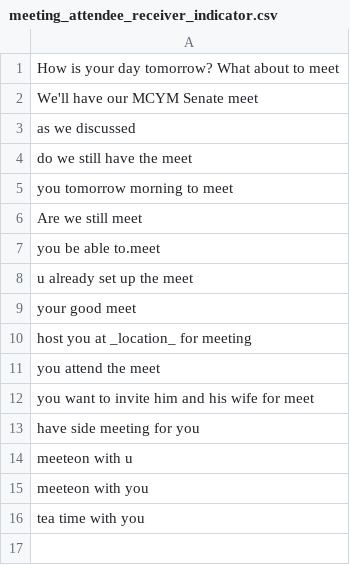
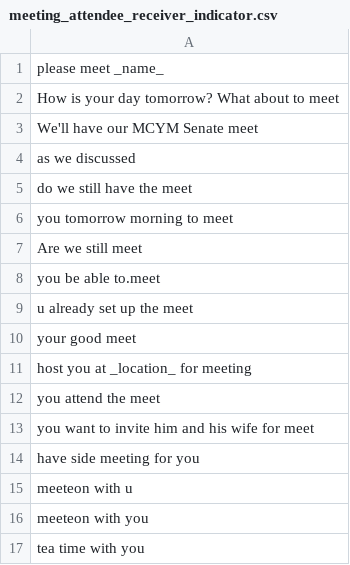
Before and after one commit to shinew13/sms_indicators_en, a CSV file: meeting_attendee_receiver_indicator.csv, drawn as a sheet.

Commit message:
Update meeting_attendee_receiver_indicator.csv

```diff
--- a/meeting_attendee_receiver_indicator.csv
+++ b/meeting_attendee_receiver_indicator.csv
@@ -1 +1,2 @@
+please meet _name_
 How is your day tomorrow? What about to meet
```
